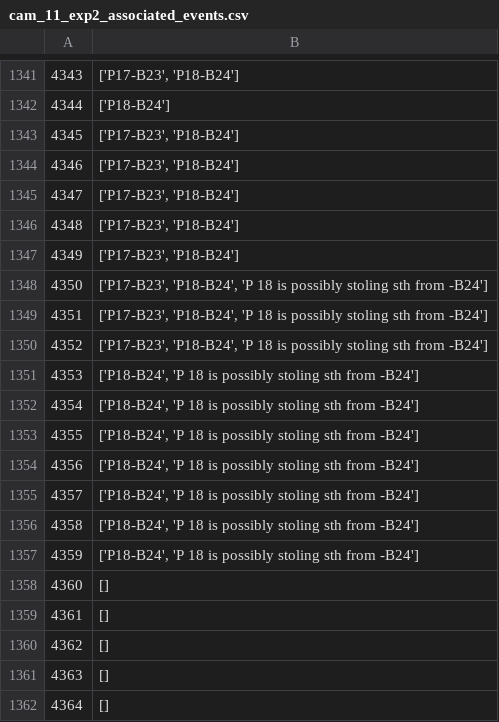
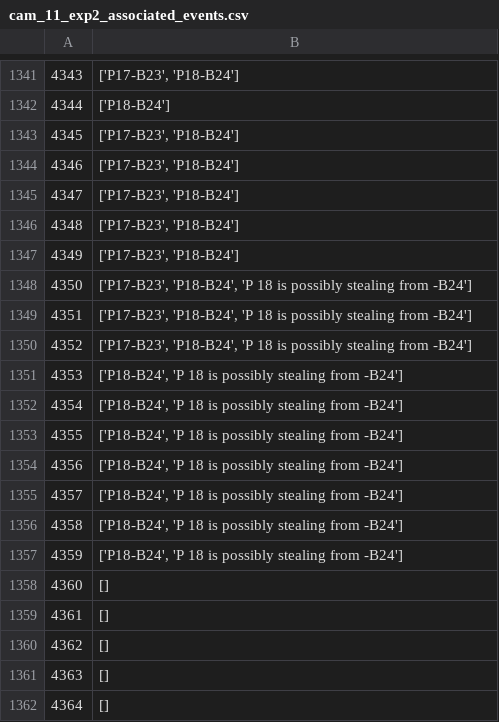
Before and after one commit to asrafulashiq/clasp, a CSV file: detection_test/info/cam_11_exp2_associated_events.csv, drawn as a sheet; only a part is shown, gaps mark what is left out; the diff covers the shown part only.

```diff
--- a/detection_test/info/cam_11_exp2_associated_events.csv
+++ b/detection_test/info/cam_11_exp2_associated_events.csv
@@ -1347,12 +1347,12 @@
 4349,"['P17-B23', 'P18-B24']"
-4350,"['P17-B23', 'P18-B24', 'P 18 is possibly stoling sth from -B24']"
-4351,"['P17-B23', 'P18-B24', 'P 18 is possibly stoling sth from -B24']"
-4352,"['P17-B23', 'P18-B24', 'P 18 is possibly stoling sth from -B24']"
-4353,"['P18-B24', 'P 18 is possibly stoling sth from -B24']"
-4354,"['P18-B24', 'P 18 is possibly stoling sth from -B24']"
-4355,"['P18-B24', 'P 18 is possibly stoling sth from -B24']"
-4356,"['P18-B24', 'P 18 is possibly stoling sth from -B24']"
-4357,"['P18-B24', 'P 18 is possibly stoling sth from -B24']"
-4358,"['P18-B24', 'P 18 is possibly stoling sth from -B24']"
-4359,"['P18-B24', 'P 18 is possibly stoling sth from -B24']"
+4350,"['P17-B23', 'P18-B24', 'P 18 is possibly stealing from -B24']"
+4351,"['P17-B23', 'P18-B24', 'P 18 is possibly stealing from -B24']"
+4352,"['P17-B23', 'P18-B24', 'P 18 is possibly stealing from -B24']"
+4353,"['P18-B24', 'P 18 is possibly stealing from -B24']"
+4354,"['P18-B24', 'P 18 is possibly stealing from -B24']"
+4355,"['P18-B24', 'P 18 is possibly stealing from -B24']"
+4356,"['P18-B24', 'P 18 is possibly stealing from -B24']"
+4357,"['P18-B24', 'P 18 is possibly stealing from -B24']"
+4358,"['P18-B24', 'P 18 is possibly stealing from -B24']"
+4359,"['P18-B24', 'P 18 is possibly stealing from -B24']"
 4360,[]
```
Also changed, not shown: 20 edited cells elsewhere in this file, 3 other files.
